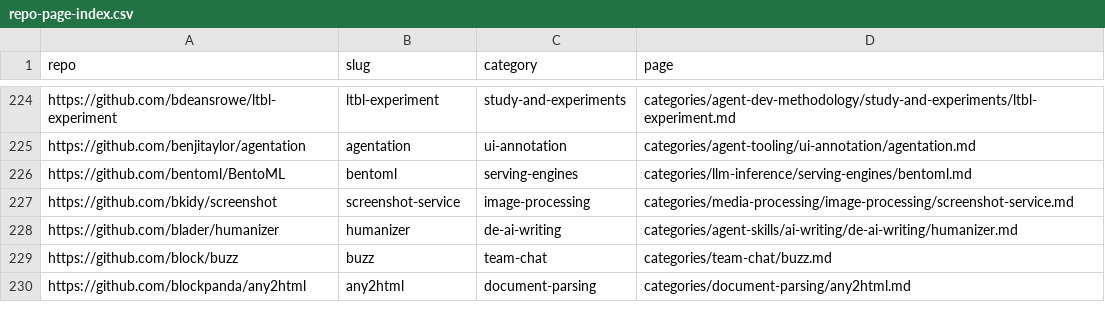
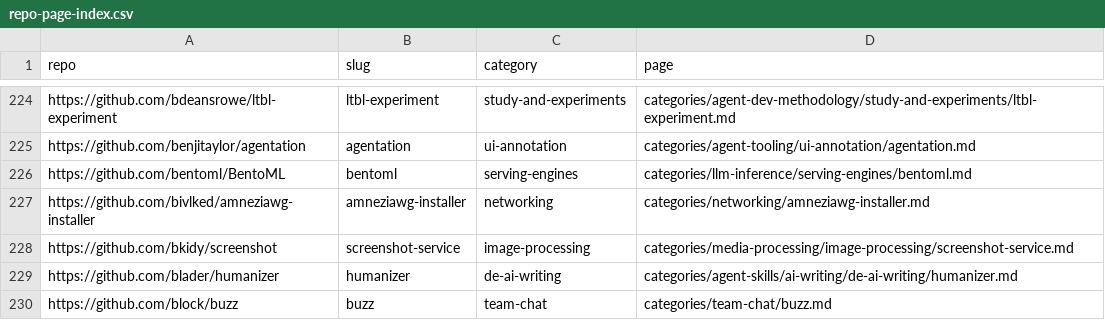
Before and after one commit to ZhenningLang/GitHub-Michelin, a CSV file: reports/repo-page-index.csv, drawn as a sheet; only a part is shown, gaps mark what is left out; the shorter side is filled out with more unchanged rows.

```diff
--- a/reports/repo-page-index.csv
+++ b/reports/repo-page-index.csv
@@ -226,2 +226,3 @@ https://github.com/benjitaylor/agentation,agentation,ui-annotation,categories/ag
 https://github.com/bentoml/BentoML,bentoml,serving-engines,categories/llm-inference/serving-engines/bentoml.md
+https://github.com/bivlked/amneziawg-installer,amneziawg-installer,networking,categories/networking/amneziawg-installer.md
 https://github.com/bkidy/screenshot,screenshot-service,image-processing,categories/media-processing/image-processing/screenshot-service.md
```
Also changed, not shown: reports/unindexed-project-mentions.csv, 13 other files.
